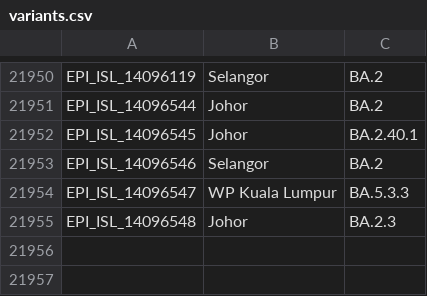
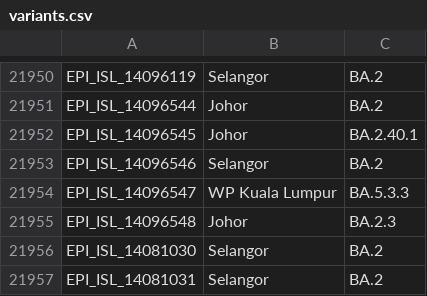
Before and after one commit to mgvi-nibm/c19-gsv, a CSV file: variants.csv, drawn as a sheet; only a part is shown, gaps mark what is left out; the diff names each change by its address in the sheet, - before the commit and + after, or states it on an @@ line.

```diff
--- a/variants.csv
+++ b/variants.csv
+row 21956: EPI_ISL_14081030 | Selangor | BA.2
+row 21957: EPI_ISL_14081031 | Selangor | BA.2
```
Also changed, not shown: gender.csv, location.csv, 10 other files.
